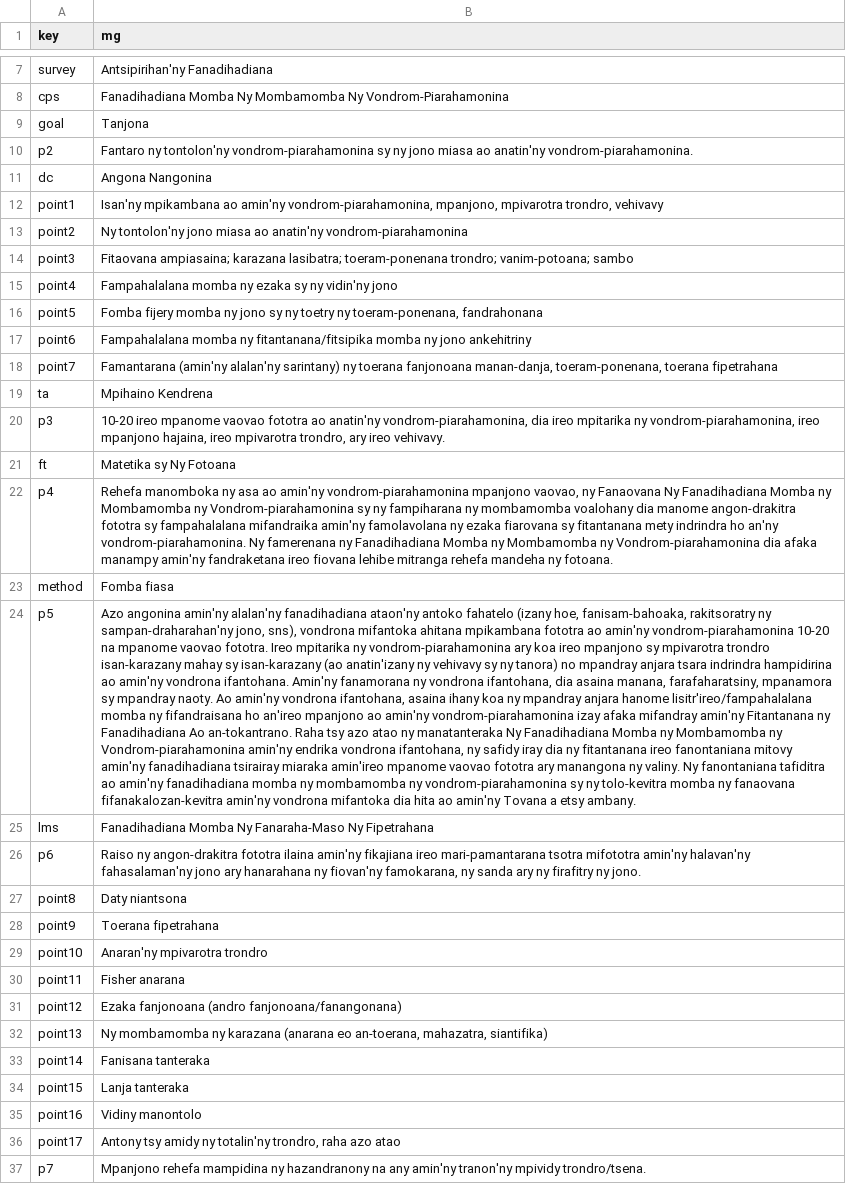
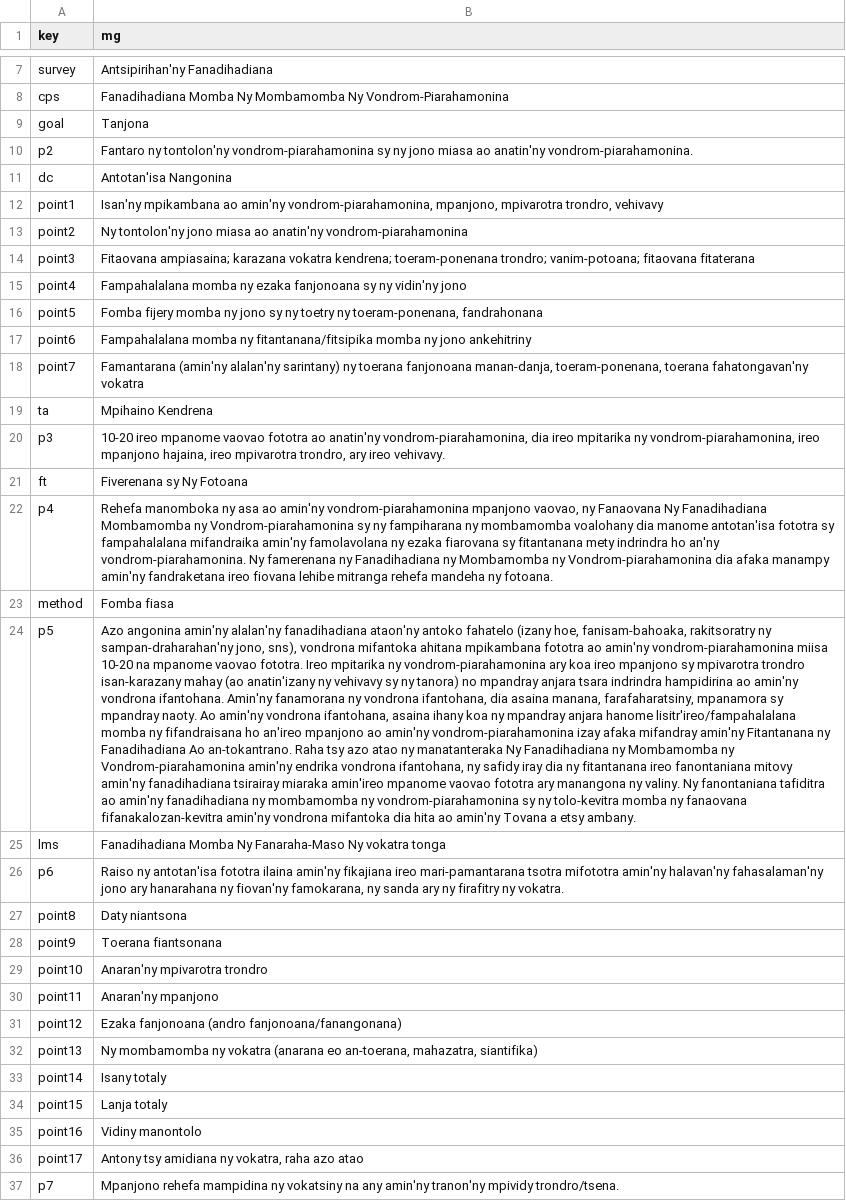
Before and after one commit to Barefoot-Ocean/Partner-Manual, a CSV file: pages/full_guide/data/translation_mg.csv, drawn as a sheet; only a part is shown, gaps mark what is left out; the diff covers the shown part only; the diff names each change by its address in the sheet, - before the commit and + after, or states it on an @@ line.

```diff
--- a/pages/full_guide/data/translation_mg.csv
+++ b/pages/full_guide/data/translation_mg.csv
-B11 (mg): Angona Nangonina
+B11 (mg): Antotan'isa Nangonina
-B14 (mg): …ampiasaina; karazana lasibatra; toeram-ponenana trondro; vanim-potoana; sambo
+B14 (mg): …ampiasaina; karazana vokatra kendrena; toeram-ponenana trondro; vanim-potoana; fitaovana fitaterana
-B15 (mg): …ny ezaka sy ny…
+B15 (mg): …ny ezaka fanjonoana sy ny…
-B18 (mg): …toeram-ponenana, toerana fipetrahana
+B18 (mg): …toeram-ponenana, toerana fahatongavan'ny vokatra
-B21 (mg): Matetika sy Ny Fotoana
+B21 (mg): Fiverenana sy Ny Fotoana
-B22 (mg): …Ny Fanadihadiana Momba ny Mombamomba ny Vondrom-piarahamonina sy ny fampiharana ny mombamomba voalohany dia manome angon-drakitra fototra sy fampahalalana mifandraika amin'ny famolavolana ny ezaka fiarovana sy fitantanana mety indrindra ho an'ny vondrom-piarahamonina. Ny famerenana ny Fanadihadiana Momba ny Mombamomba…
+B22 (mg): …Ny Fanadihadiana Mombamomba ny Vondrom-piarahamonina sy ny fampiharana ny mombamomba voalohany dia manome antotan'isa fototra sy fampahalalana mifandraika amin'ny famolavolana ny ezaka fiarovana sy fitantanana mety indrindra ho an'ny vondrom-piarahamonina. Ny famerenana ny Fanadihadiana ny Mombamomba…
-B24 (mg): …amin'ny vondrom-piarahamonina 10-20 na mpanome vaovao fototra. Ireo mpitarika ny vondrom-piarahamonina ary koa ireo mpanjono sy mpivarotra trondro isan-karazany mahay sy isan-karazany (ao anatin'izany ny vehivavy sy ny tanora) no mpandray anjara tsara indrindra hampidirina ao amin'ny vondrona ifantohana. Amin'ny fanamorana ny vondrona ifantohana, dia asaina manana, farafaharatsiny, mpanamora sy mpandray naoty. Ao amin'ny vondrona ifantohana, asaina ihany koa ny mpandray anjara hanome lisitr'ireo/fampahalalana momba ny fifandraisana ho an'ireo mpanjono ao amin'ny vondrom-piarahamonina izay afaka mifandray amin'ny Fitantanana ny Fanadihadiana Ao an-tokantrano. Raha tsy azo atao ny manatanteraka Ny Fanadihadiana Momba ny Mombamomba ny Vondrom-piarahamonina amin'ny endrika vondrona ifantohana, ny safidy iray dia ny fitantanana ireo fanontaniana mitovy amin'ny fanadihadiana tsirairay miaraka amin'ireo mpanome vaovao fototra ary manangona ny valiny. Ny fanontaniana tafiditra ao amin'ny fanadihadiana momba ny mombamomba…
+B24 (mg): …amin'ny vondrom-piarahamonina miisa 10-20 na mpanome vaovao fototra. Ireo mpitarika ny vondrom-piarahamonina ary koa ireo mpanjono sy mpivarotra trondro isan-karazany mahay (ao anatin'izany ny vehivavy sy ny tanora) no mpandray anjara tsara indrindra hampidirina ao amin'ny vondrona ifantohana. Amin'ny fanamorana ny vondrona ifantohana, dia asaina manana, farafaharatsiny, mpanamora sy mpandray naoty. Ao amin'ny vondrona ifantohana, asaina ihany koa ny mpandray anjara hanome lisitr'ireo/fampahalalana momba ny fifandraisana ho an'ireo mpanjono ao amin'ny vondrom-piarahamonina izay afaka mifandray amin'ny Fitantanana ny Fanadihadiana Ao an-tokantrano. Raha tsy azo atao ny manatanteraka Ny Fanadihadiana ny Mombamomba ny Vondrom-piarahamonina amin'ny endrika vondrona ifantohana, ny safidy iray dia ny fitantanana ireo fanontaniana mitovy amin'ny fanadihadiana tsirairay miaraka amin'ireo mpanome vaovao fototra ary manangona ny valiny. Ny fanontaniana tafiditra ao amin'ny fanadihadiana ny mombamomba…
-B25 (mg): …Fanaraha-Maso Ny Fipetrahana
+B25 (mg): …Fanaraha-Maso Ny vokatra tonga
-B26 (mg): Raiso ny angon-drakitra fototra ilaina amin'ny fikajiana ireo mari-pamantarana tsotra mifototra amin'ny halavan'ny fahasalaman'ny jono ary hanarahana ny fiovan'ny famokarana, ny sanda ary ny firafitry ny jono.
+B26 (mg): Raiso ny antotan'isa fototra ilaina amin'ny fikajiana ireo mari-pamantarana tsotra mifototra amin'ny halavan'ny fahasalaman'ny jono ary hanarahana ny fiovan'ny famokarana, ny sanda ary ny firafitry ny vokatra.
-B28 (mg): Toerana fipetrahana
+B28 (mg): Toerana fiantsonana
-B30 (mg): Fisher anarana
+B30 (mg): Anaran'ny mpanjono
-B32 (mg): …mombamomba ny karazana (anarana eo…
+B32 (mg): …mombamomba ny vokatra (anarana eo…
-B33 (mg): Fanisana tanteraka
+B33 (mg): Isany totaly
-B34 (mg): Lanja tanteraka
+B34 (mg): Lanja totaly
-B36 (mg): Antony tsy amidy ny totalin'ny trondro, raha azo…
+B36 (mg): Antony tsy amidiana ny vokatra, raha azo…
-B37 (mg): …mampidina ny hazandranony na any…
+B37 (mg): …mampidina ny vokatsiny na any…
```
Also changed, not shown: 56 edited cells elsewhere in this file, pages/full_guide/data/translation_id.csv, pages/quick_guide/data/translation_id.csv, 1 other file.
